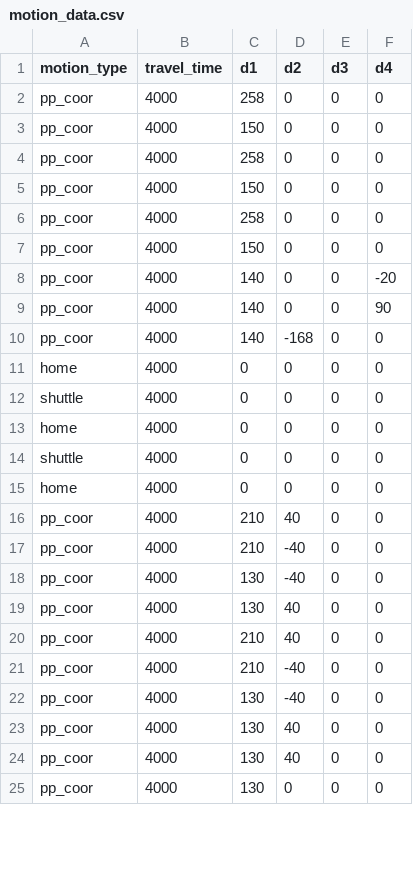
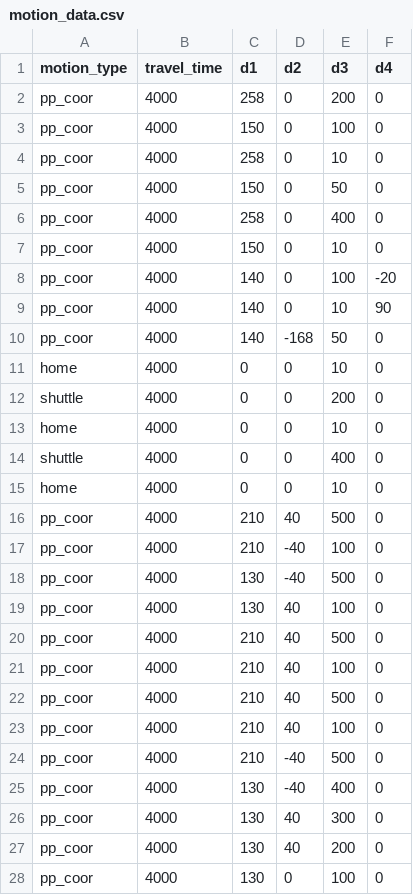
Before and after one commit to tzf230201/scara_arm, a CSV file: pusirobot/ver_c/motion_data.csv, drawn as a sheet; only a part is shown; the diff covers the shown part only.

```diff
--- a/pusirobot/ver_c/motion_data.csv
+++ b/pusirobot/ver_c/motion_data.csv
@@ -1,25 +1,28 @@
 motion_type,travel_time,d1,d2,d3,d4
-pp_coor,4000,258,0,0,0
-pp_coor,4000,150,0,0,0
-pp_coor,4000,258,0,0,0
-pp_coor,4000,150,0,0,0
-pp_coor,4000,258,0,0,0
-pp_coor,4000,150,0,0,0
-pp_coor,4000,140,0,0,-20
-pp_coor,4000,140,0,0,90
-pp_coor,4000,140,-168,0,0
-home,4000,0,0,0,0
-shuttle,4000,0,0,0,0
-home,4000,0,0,0,0
-shuttle,4000,0,0,0,0
-home,4000,0,0,0,0
-pp_coor,4000,210,40,0,0
-pp_coor,4000,210,-40,0,0
-pp_coor,4000,130,-40,0,0
-pp_coor,4000,130,40,0,0
-pp_coor,4000,210,40,0,0
-pp_coor,4000,210,-40,0,0
-pp_coor,4000,130,-40,0,0
-pp_coor,4000,130,40,0,0
-pp_coor,4000,130,40,0,0
-pp_coor,4000,130,0,0,0
+pp_coor,4000,258,0,200,0
+pp_coor,4000,150,0,100,0
+pp_coor,4000,258,0,10,0
+pp_coor,4000,150,0,50,0
+pp_coor,4000,258,0,400,0
+pp_coor,4000,150,0,10,0
+pp_coor,4000,140,0,100,-20
+pp_coor,4000,140,0,10,90
+pp_coor,4000,140,-168,50,0
+home,4000,0,0,10,0
+shuttle,4000,0,0,200,0
+home,4000,0,0,10,0
+shuttle,4000,0,0,400,0
+home,4000,0,0,10,0
+pp_coor,4000,210,40,500,0
+pp_coor,4000,210,-40,100,0
+pp_coor,4000,130,-40,500,0
+pp_coor,4000,130,40,100,0
+pp_coor,4000,210,40,500,0
+pp_coor,4000,210,40,100,0
+pp_coor,4000,210,40,500,0
+pp_coor,4000,210,40,100,0
+pp_coor,4000,210,-40,500,0
+pp_coor,4000,130,-40,400,0
+pp_coor,4000,130,40,300,0
+pp_coor,4000,130,40,200,0
+pp_coor,4000,130,0,100,0
```
Also changed, not shown: 5 added rows and 9 edited cells elsewhere in this file, 1 other file.
